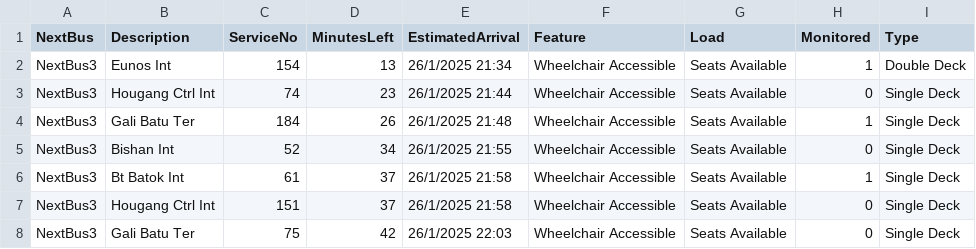
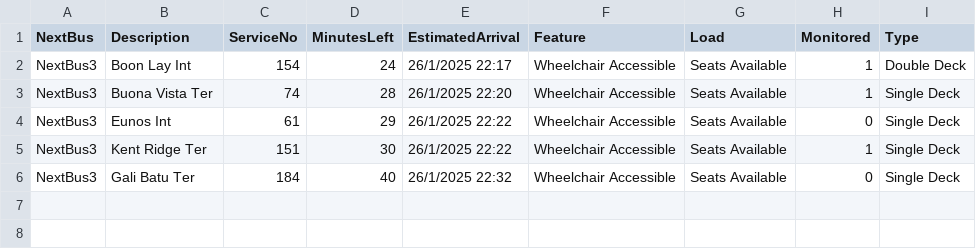
Before and after one commit to tksy1227/ddp_streamlit_assg2, a CSV file: NextBus3.csv, drawn as a sheet.

```diff
--- a/NextBus3.csv
+++ b/NextBus3.csv
@@ -1,8 +1,6 @@
 NextBus,Description,ServiceNo,MinutesLeft,EstimatedArrival,Feature,Load,Monitored,Type
-NextBus3,Eunos Int,154,13,26/1/2025 21:34,Wheelchair Accessible,Seats Available,1,Double Deck
-NextBus3,Hougang Ctrl Int,74,23,26/1/2025 21:44,Wheelchair Accessible,Seats Available,0,Single Deck
-NextBus3,Gali Batu Ter,184,26,26/1/2025 21:48,Wheelchair Accessible,Seats Available,1,Single Deck
-NextBus3,Bishan Int,52,34,26/1/2025 21:55,Wheelchair Accessible,Seats Available,0,Single Deck
-NextBus3,Bt Batok Int,61,37,26/1/2025 21:58,Wheelchair Accessible,Seats Available,1,Single Deck
-NextBus3,Hougang Ctrl Int,151,37,26/1/2025 21:58,Wheelchair Accessible,Seats Available,0,Single Deck
-NextBus3,Gali Batu Ter,75,42,26/1/2025 22:03,Wheelchair Accessible,Seats Available,0,Single Deck
+NextBus3,Boon Lay Int,154,24,26/1/2025 22:17,Wheelchair Accessible,Seats Available,1,Double Deck
+NextBus3,Buona Vista Ter,74,28,26/1/2025 22:20,Wheelchair Accessible,Seats Available,1,Single Deck
+NextBus3,Eunos Int,61,29,26/1/2025 22:22,Wheelchair Accessible,Seats Available,0,Single Deck
+NextBus3,Kent Ridge Ter,151,30,26/1/2025 22:22,Wheelchair Accessible,Seats Available,1,Single Deck
+NextBus3,Gali Batu Ter,184,40,26/1/2025 22:32,Wheelchair Accessible,Seats Available,0,Single Deck
```
Also changed, not shown: NextBus.csv, NextBus2.csv, 1 other file.
